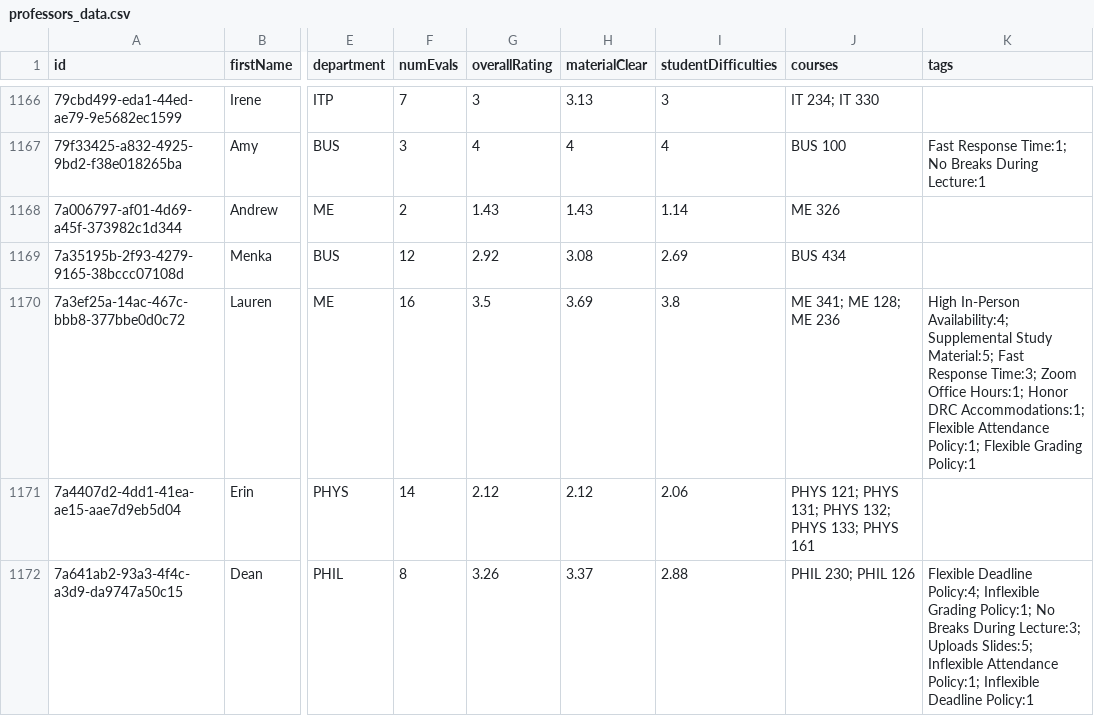
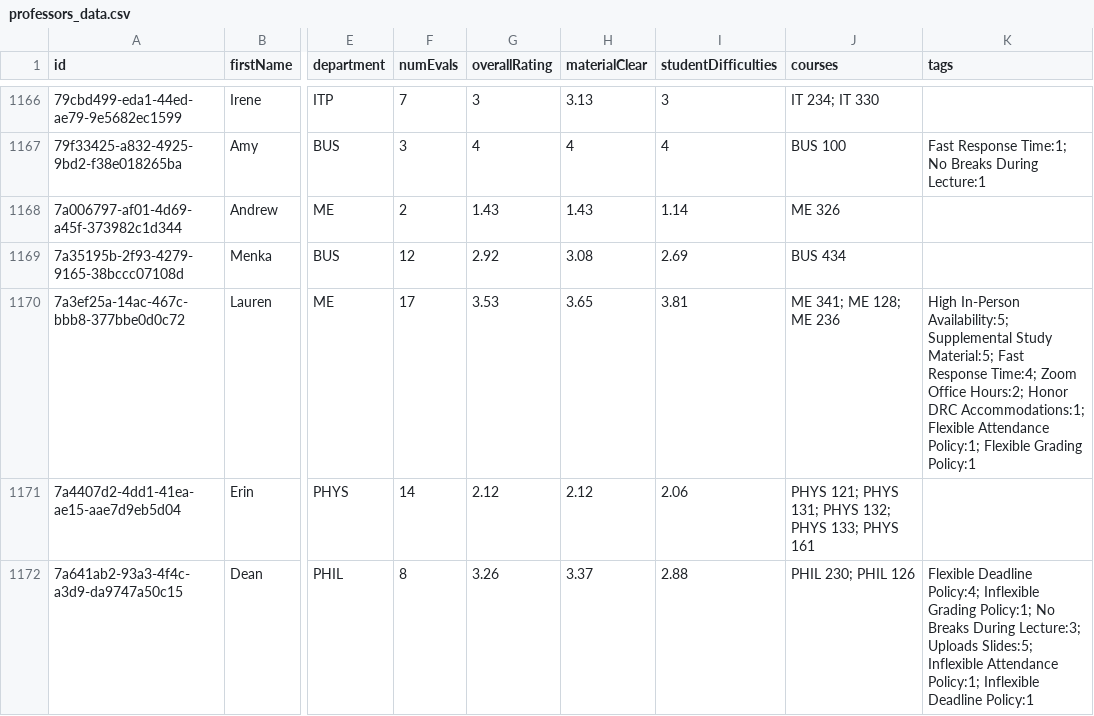
Before and after one commit to sreshtalluri/polyratings-data-collection, a CSV file: data/main/professors_data.csv, drawn as a sheet; only a part is shown, gaps mark what is left out; the diff covers the shown part only; the diff names each change by its address in the sheet, - before the commit and + after, or states it on an @@ line.

```diff
--- a/data/main/professors_data.csv
+++ b/data/main/professors_data.csv
-F1170 (numEvals): 16
+F1170 (numEvals): 17
-G1170 (overallRating): 3.5
+G1170 (overallRating): 3.53
-H1170 (materialClear): 3.69
+H1170 (materialClear): 3.65
-I1170 (studentDifficulties): 3.8
+I1170 (studentDifficulties): 3.81
-K1170 (tags): High In-Person Availability:4; Supplemental Study Material:5; Fast Response Time:3; Zoom Office Hours:1; Honor DRC…
+K1170 (tags): High In-Person Availability:5; Supplemental Study Material:5; Fast Response Time:4; Zoom Office Hours:2; Honor DRC…
```
Also changed, not shown: 112 edited cells elsewhere in this file, data/main/department_summary.csv, data/main/professor_name_to_id.csv.
